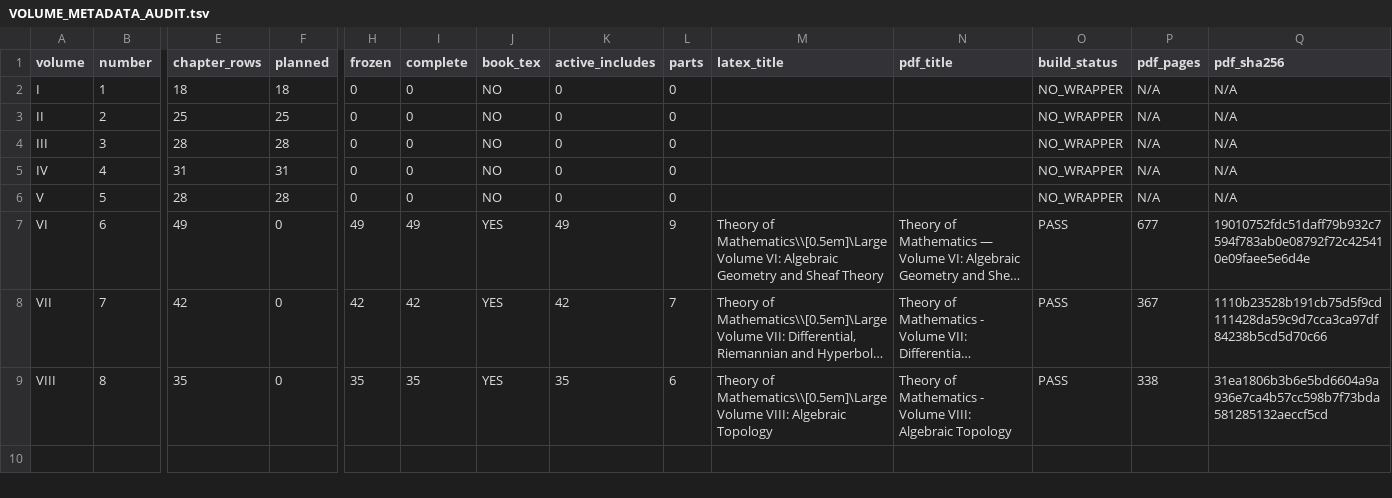
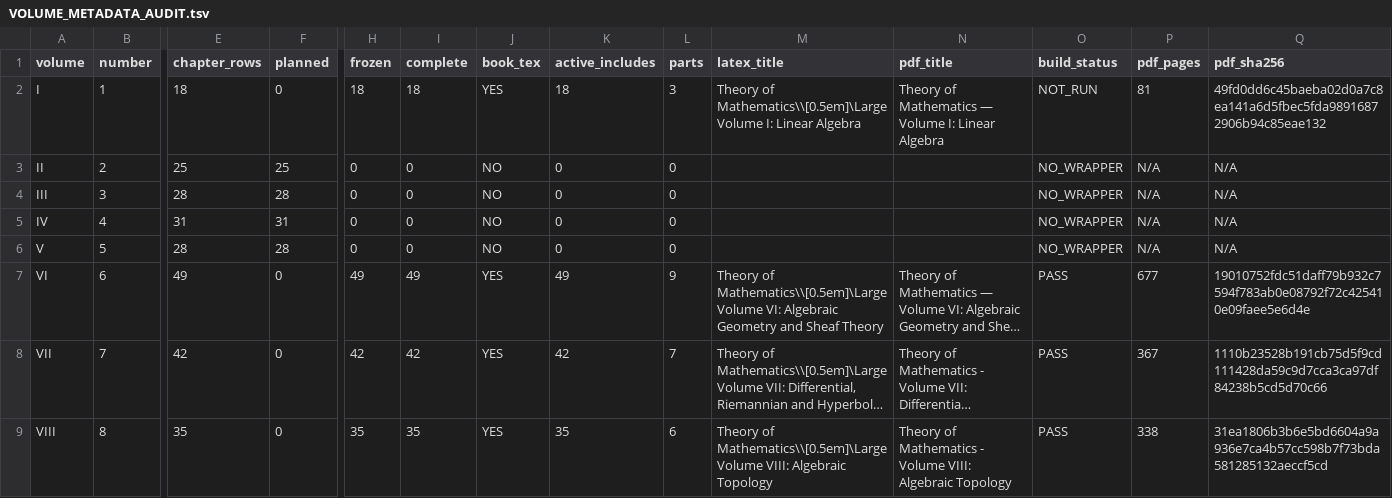
Before and after one commit to expert10000/math, a TSV file: books/VOLUME_METADATA_AUDIT.tsv, drawn as a sheet; only a part is shown, gaps mark what is left out; long unchanged cells end in …; the diff names each change by its address in the sheet, - before the commit and + after, or states it on an @@ line.

```diff
--- a/books/VOLUME_METADATA_AUDIT.tsv
+++ b/books/VOLUME_METADATA_AUDIT.tsv
-F2 (planned): 18
+F2 (planned): 0
-H2 (frozen): 0
+H2 (frozen): 18
-I2 (complete): 0
+I2 (complete): 18
-J2 (book_tex): NO
+J2 (book_tex): YES
-K2 (active_includes): 0
+K2 (active_includes): 18
-L2 (parts): 0
+L2 (parts): 3
-M2 (latex_title): (empty)
+M2 (latex_title): Theory of Mathematics\\[0.5em]\Large Volume I: Linear Algebra
-N2 (pdf_title): (empty)
+N2 (pdf_title): Theory of Mathematics — Volume I: Linear Algebra
-O2 (build_status): NO_WRAPPER
+O2 (build_status): NOT_RUN
-P2 (pdf_pages): N/A
+P2 (pdf_pages): 81
-Q2 (pdf_sha256): N/A
+Q2 (pdf_sha256): 49fd0dd6c45baeba02d0a7c8ea141a6d5fbec5fda98916872906b94c85eae132
```
Also changed, not shown: editorial/CHAPTER_STATUS.tsv, reports/series/BUILD_I_VIII.tsv, 22 other files.
